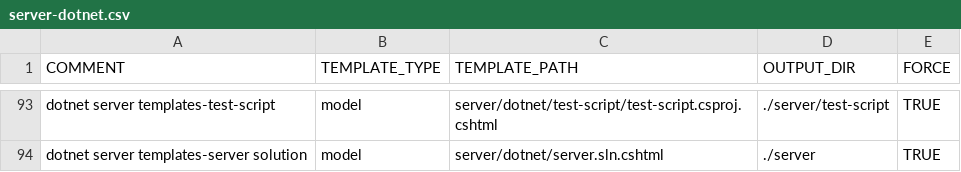
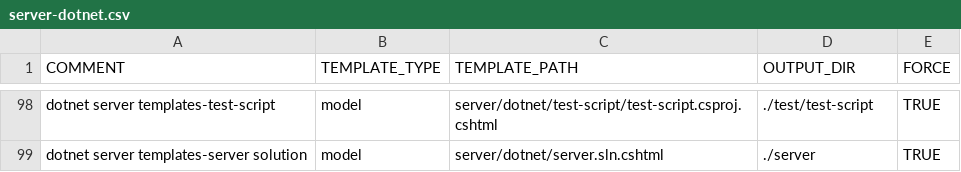
Before and after one commit to ekohlenberg/jumpstart, a CSV file: templates/server-dotnet.csv, drawn as a sheet; only a part is shown, gaps mark what is left out; addresses are those after the commit; the diff covers the shown part only; the diff names each change by its address in the sheet, - before the commit and + after, or states it on an @@ line.

Commit message:
intermediate commit - scheduler logic and test code written

```diff
--- a/templates/server-dotnet.csv
+++ b/templates/server-dotnet.csv
-D98 (OUTPUT_DIR): ./server/test-script
+D98 (OUTPUT_DIR): ./test/test-script
```
Also changed, not shown: 5 added rows and 22 edited cells elsewhere in this file, 6 other files.
